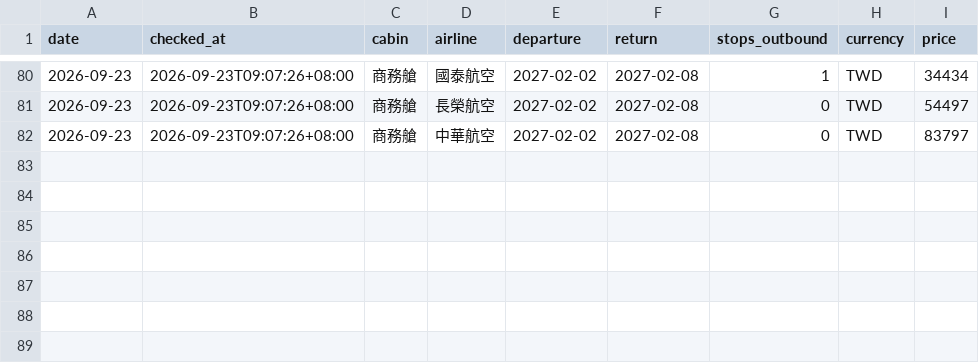
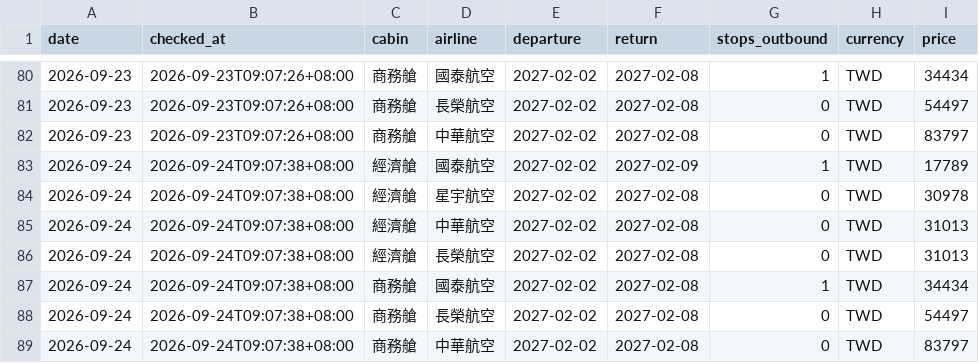
Before and after one commit to anderson030323-crypto/test, a CSV file: data/prices.csv, drawn as a sheet; only a part is shown, gaps mark what is left out.

```diff
--- a/data/prices.csv
+++ b/data/prices.csv
@@ -82 +82,8 @@ date,checked_at,cabin,airline,departure,return,stops_outbound,currency,price
 2026-09-23,2026-09-23T09:07:26+08:00,商務艙,中華航空,2027-02-02,2027-02-08,0,TWD,83797
+2026-09-24,2026-09-24T09:07:38+08:00,經濟艙,國泰航空,2027-02-02,2027-02-09,1,TWD,17789
+2026-09-24,2026-09-24T09:07:38+08:00,經濟艙,星宇航空,2027-02-02,2027-02-08,0,TWD,30978
+2026-09-24,2026-09-24T09:07:38+08:00,經濟艙,中華航空,2027-02-02,2027-02-08,0,TWD,31013
+2026-09-24,2026-09-24T09:07:38+08:00,經濟艙,長榮航空,2027-02-02,2027-02-08,0,TWD,31013
+2026-09-24,2026-09-24T09:07:38+08:00,商務艙,國泰航空,2027-02-02,2027-02-08,1,TWD,34434
+2026-09-24,2026-09-24T09:07:38+08:00,商務艙,長榮航空,2027-02-02,2027-02-08,0,TWD,54497
+2026-09-24,2026-09-24T09:07:38+08:00,商務艙,中華航空,2027-02-02,2027-02-08,0,TWD,83797
```
Also changed, not shown: 2 other files.
